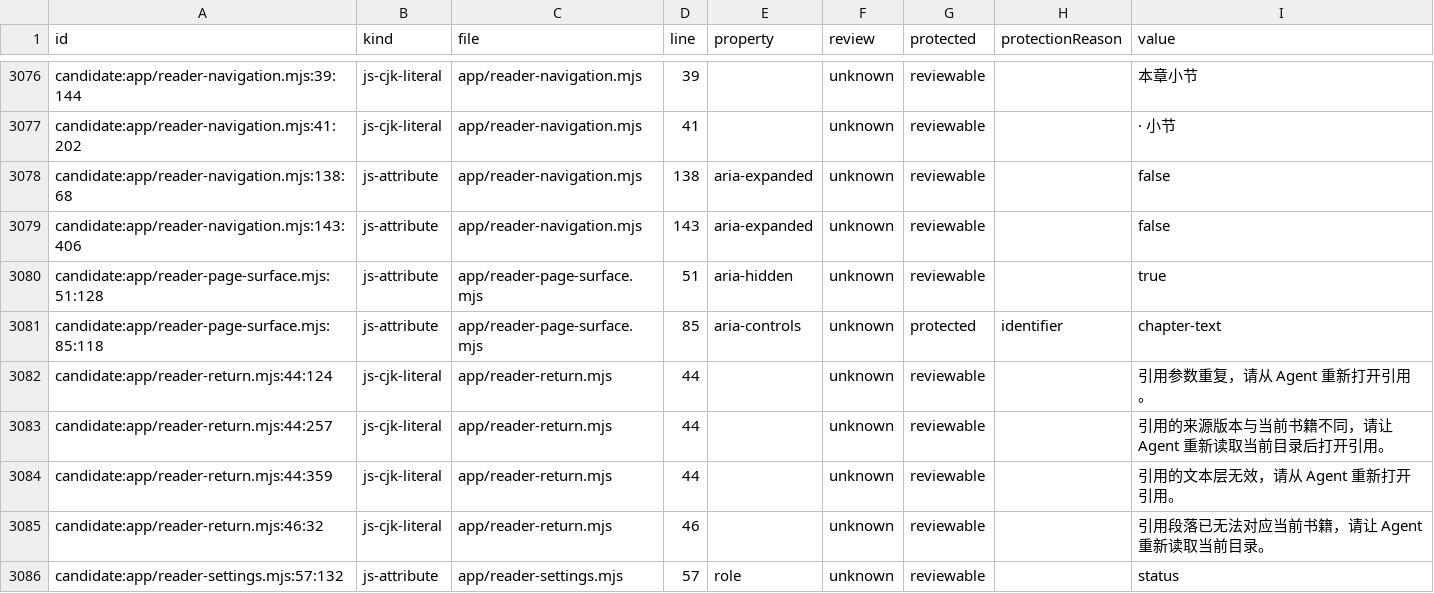
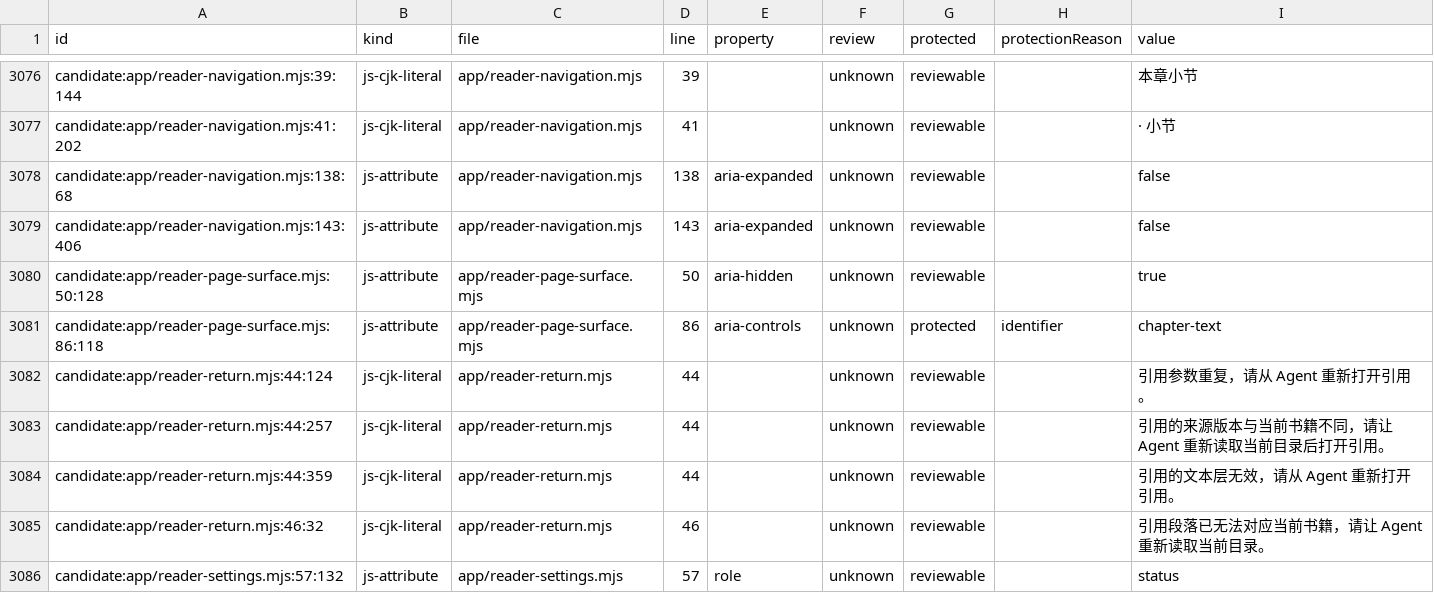
Before and after one commit to getyak/leafhour, a CSV file: docs/copy/copy-candidates.csv, drawn as a sheet; only a part is shown, gaps mark what is left out.

Commit message:
fix(reader): retain page intent through interruption and asset failures

```diff
--- a/docs/copy/copy-candidates.csv
+++ b/docs/copy/copy-candidates.csv
@@ -3146,4 +3146,4 @@ candidate:app/reader-navigation.mjs:138:68,js-attribute,app/reader-navigation.mj
 candidate:app/reader-navigation.mjs:143:406,js-attribute,app/reader-navigation.mjs,143,aria-expanded,unknown,reviewable,,false
-candidate:app/reader-page-surface.mjs:51:128,js-attribute,app/reader-page-surface.mjs,51,aria-hidden,unknown,reviewable,,true
-candidate:app/reader-page-surface.mjs:85:118,js-attribute,app/reader-page-surface.mjs,85,aria-controls,unknown,protected,identifier,chapter-text
+candidate:app/reader-page-surface.mjs:50:128,js-attribute,app/reader-page-surface.mjs,50,aria-hidden,unknown,reviewable,,true
+candidate:app/reader-page-surface.mjs:86:118,js-attribute,app/reader-page-surface.mjs,86,aria-controls,unknown,protected,identifier,chapter-text
 candidate:app/reader-return.mjs:44:124,js-cjk-literal,app/reader-return.mjs,44,,unknown,reviewable,,引用参数重复，请从 Agent 重新打开引用。
```
Also changed, not shown: 14 other files.
